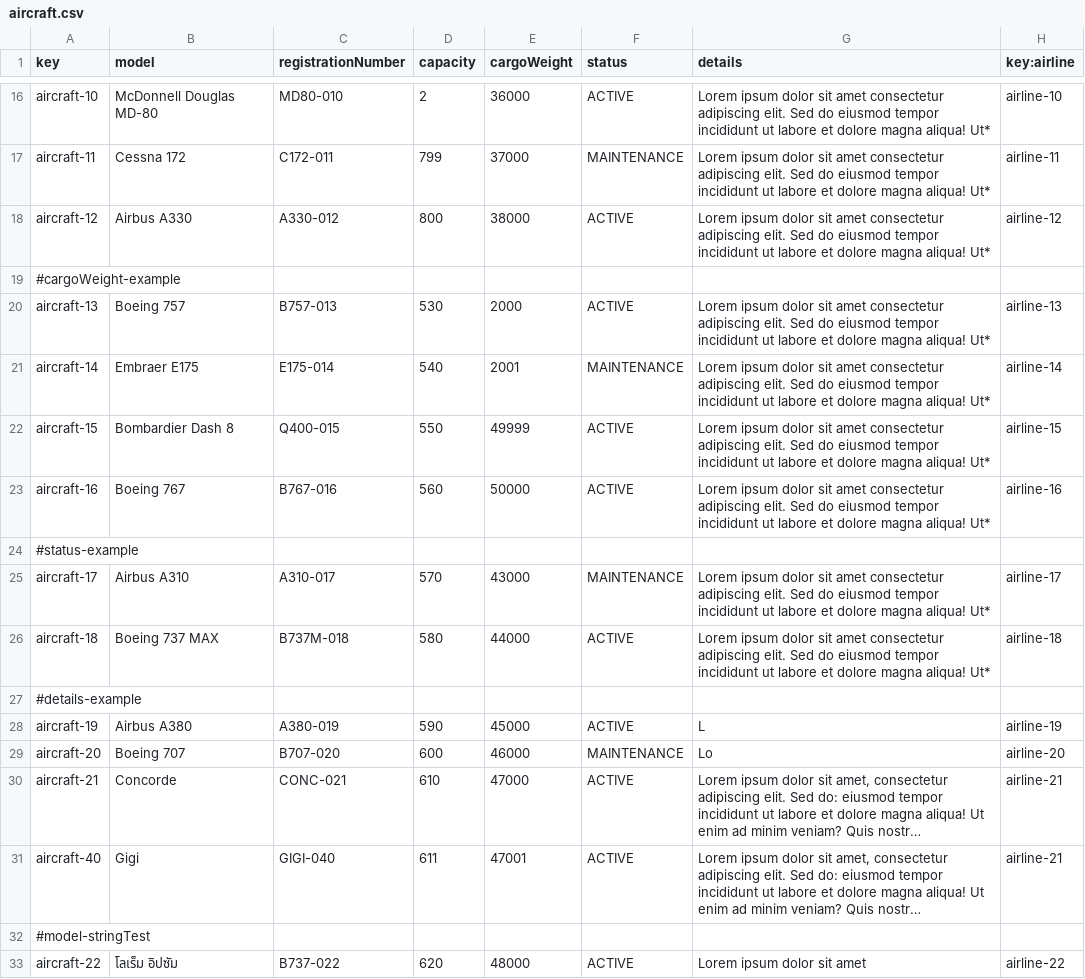
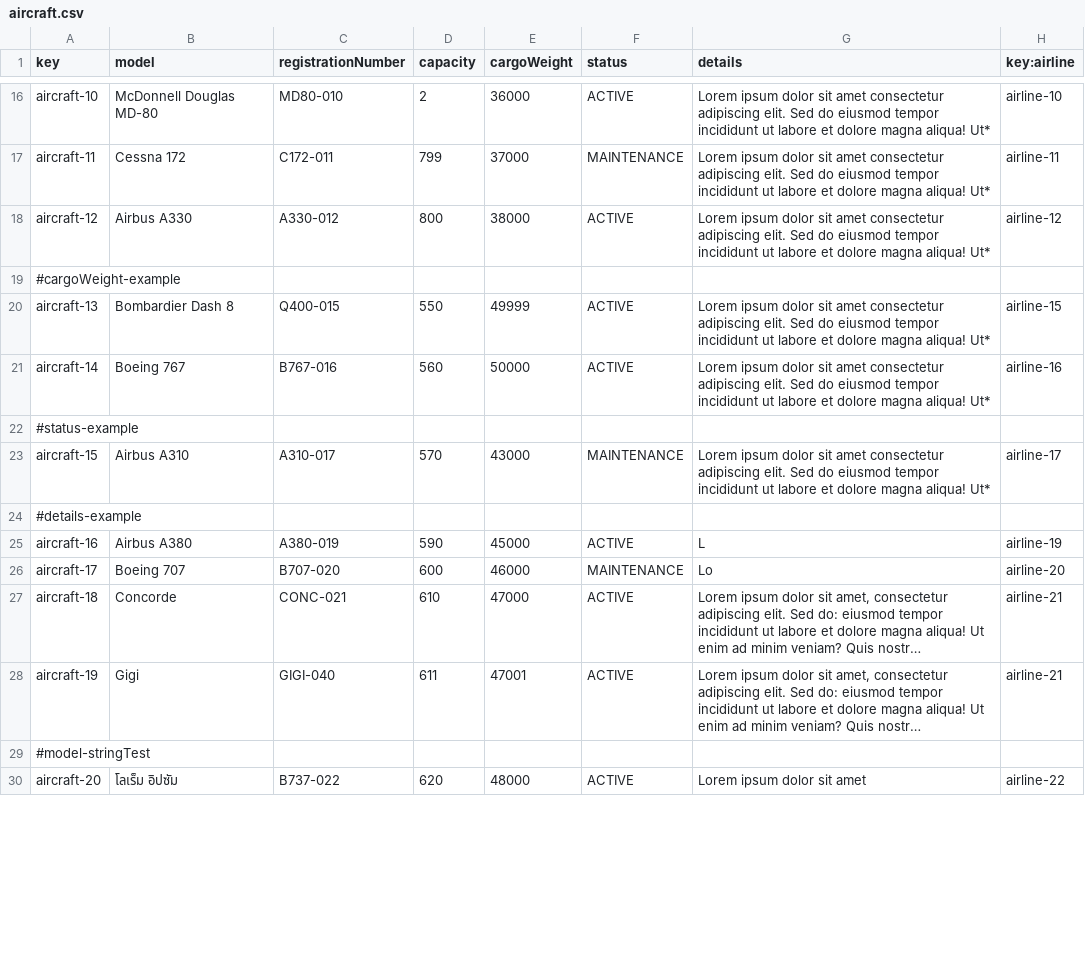
Before and after one commit to ManunGar/Acme-ANS-D04, a CSV file: src/main/resources/WEB-INF/data/sample/aircraft.csv, drawn as a sheet; only a part is shown, gaps mark what is left out; long unchanged cells end in …; removed rows and columns are numbered as before the commit, all else as after; the diff covers the shown part only; the diff names each change by its address in the sheet, - before the commit and + after, or states it on an @@ line.

```diff
--- a/src/main/resources/WEB-INF/data/sample/aircraft.csv
+++ b/src/main/resources/WEB-INF/data/sample/aircraft.csv
-row 20: aircraft-13 | Boeing 757 | B757-013 | 530 | 2000 | ACTIVE | Lorem ipsum dolor sit amet consectetur adipiscing elit. Sed do eiusmod tempor incididunt ut labore et dolore magna aliqua! Ut* | airline-13
-row 21: aircraft-14 | Embraer E175 | E175-014 | 540 | 2001 | MAINTENANCE | Lorem ipsum dolor sit amet consectetur adipiscing elit. Sed do eiusmod tempor incididunt ut labore et dolore magna aliqua! Ut* | airline-14
-A20 (key): aircraft-15
+A20 (key): aircraft-13
-A21 (key): aircraft-16
+A21 (key): aircraft-14
-A23 (key): aircraft-17
+A23 (key): aircraft-15
-row 26: aircraft-18 | Boeing 737 MAX | B737M-018 | 580 | 44000 | ACTIVE | Lorem ipsum dolor sit amet consectetur adipiscing elit. Sed do eiusmod tempor incididunt ut labore et dolore magna aliqua! Ut* | airline-18
-A25 (key): aircraft-19
+A25 (key): aircraft-16
-A26 (key): aircraft-20
+A26 (key): aircraft-17
-A27 (key): aircraft-21
+A27 (key): aircraft-18
-A28 (key): aircraft-40
+A28 (key): aircraft-19
-A30 (key): aircraft-22
+A30 (key): aircraft-20
```
Also changed, not shown: 17 edited cells elsewhere in this file, src/main/resources/WEB-INF/data/sample/airline.csv, src/main/resources/WEB-INF/data/sample/airlineManager.csv, 6 other files.
